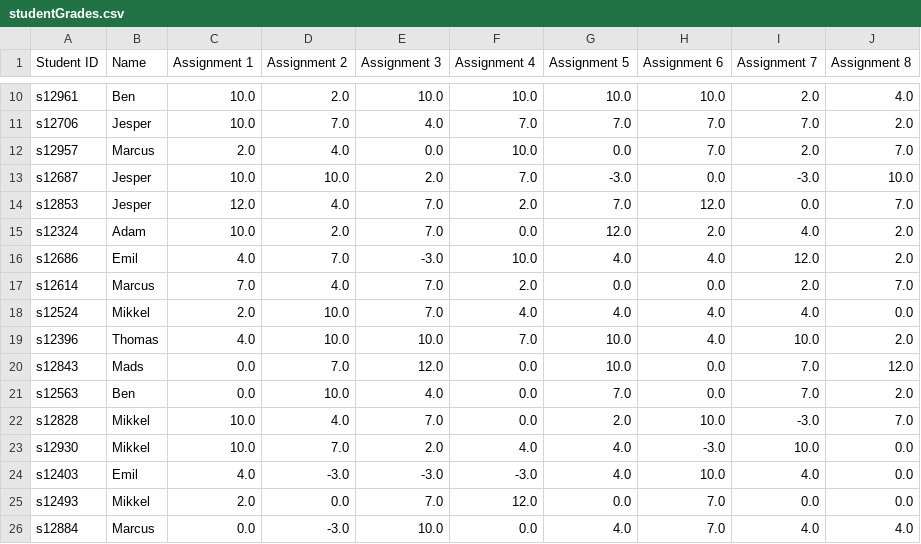
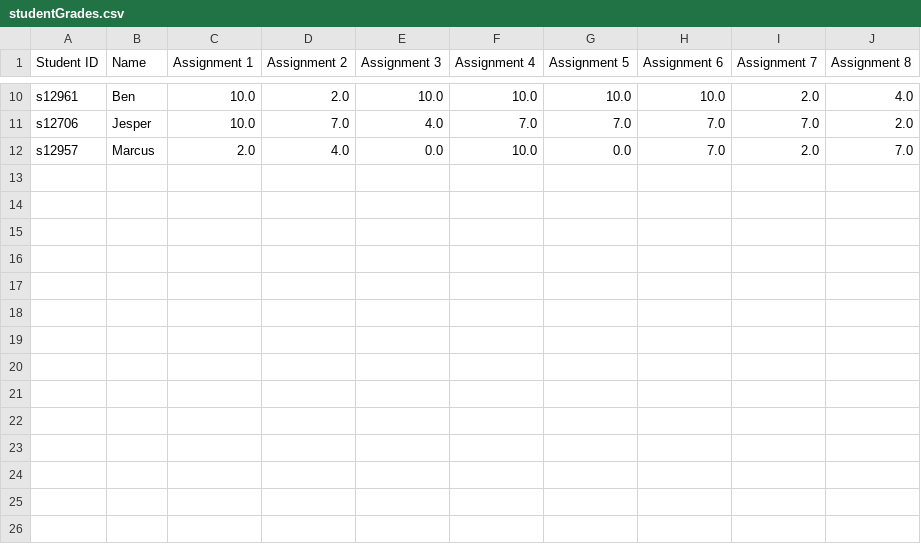
Before and after one commit to emilballermann/Program-for-grading-students, a CSV file: studentGrades.csv, drawn as a sheet; only a part is shown, gaps mark what is left out; the diff names each change by its address in the sheet, - before the commit and + after, or states it on an @@ line.

```diff
--- a/studentGrades.csv
+++ b/studentGrades.csv
-row 13: s12687 | Jesper | 10.0 | 10.0 | 2.0 | 7.0 | -3.0 | 0.0 | -3.0 | 10.0
-row 14: s12853 | Jesper | 12.0 | 4.0 | 7.0 | 2.0 | 7.0 | 12.0 | 0.0 | 7.0
-row 15: s12324 | Adam | 10.0 | 2.0 | 7.0 | 0.0 | 12.0 | 2.0 | 4.0 | 2.0
-row 16: s12686 | Emil | 4.0 | 7.0 | -3.0 | 10.0 | 4.0 | 4.0 | 12.0 | 2.0
-row 17: s12614 | Marcus | 7.0 | 4.0 | 7.0 | 2.0 | 0.0 | 0.0 | 2.0 | 7.0
-row 18: s12524 | Mikkel | 2.0 | 10.0 | 7.0 | 4.0 | 4.0 | 4.0 | 4.0 | 0.0
-row 19: s12396 | Thomas | 4.0 | 10.0 | 10.0 | 7.0 | 10.0 | 4.0 | 10.0 | 2.0
-row 20: s12843 | Mads | 0.0 | 7.0 | 12.0 | 0.0 | 10.0 | 0.0 | 7.0 | 12.0
-row 21: s12563 | Ben | 0.0 | 10.0 | 4.0 | 0.0 | 7.0 | 0.0 | 7.0 | 2.0
-row 22: s12828 | Mikkel | 10.0 | 4.0 | 7.0 | 0.0 | 2.0 | 10.0 | -3.0 | 7.0
-row 23: s12930 | Mikkel | 10.0 | 7.0 | 2.0 | 4.0 | 4.0 | -3.0 | 10.0 | 0.0
-row 24: s12403 | Emil | 4.0 | -3.0 | -3.0 | -3.0 | 4.0 | 10.0 | 4.0 | 0.0
-row 25: s12493 | Mikkel | 2.0 | 0.0 | 7.0 | 12.0 | 0.0 | 7.0 | 0.0 | 0.0
-row 26: s12884 | Marcus | 0.0 | -3.0 | 10.0 | 0.0 | 4.0 | 7.0 | 4.0 | 4.0
```
Also changed, not shown: 3 other files.
